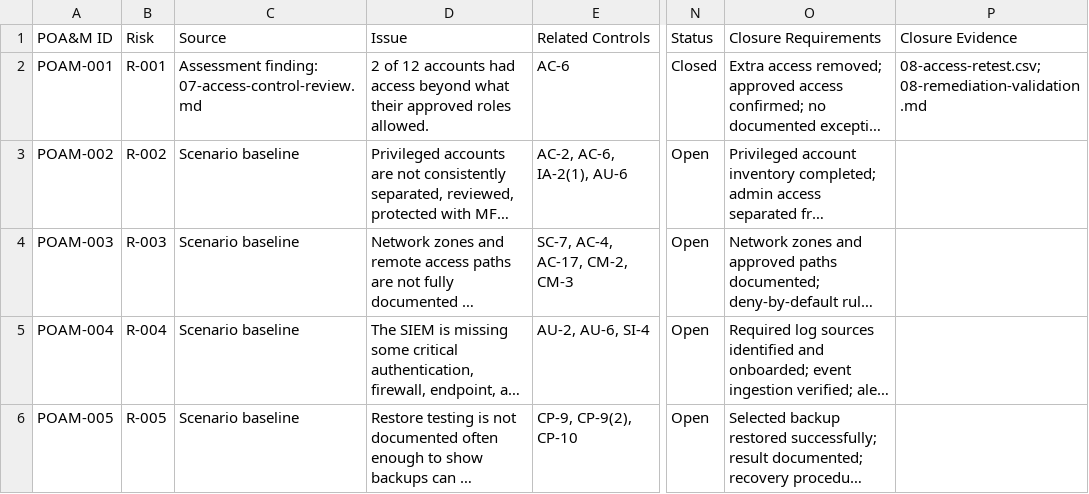
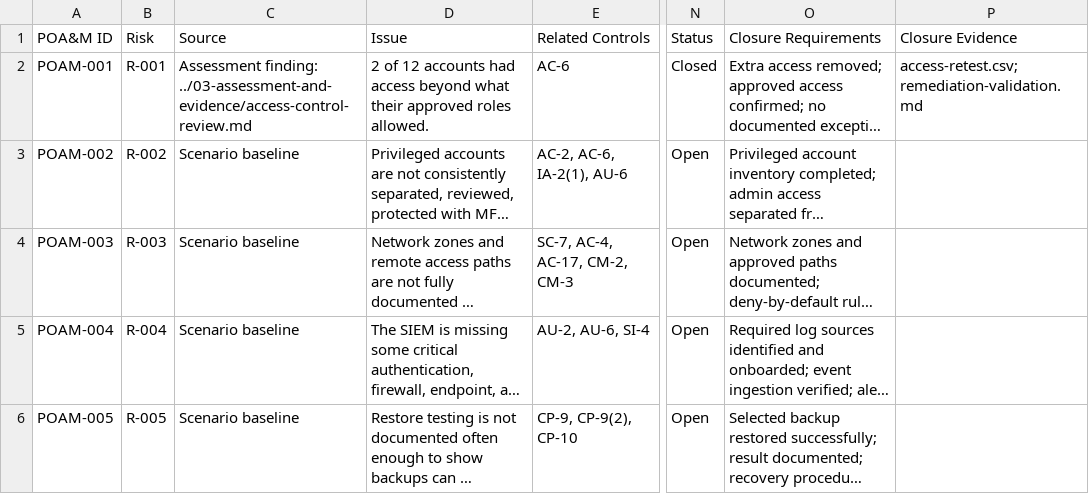
Before and after one commit to mcoza/Federal-Zero-Trust-GRC-Portfolio, a CSV file: 04-remediation-and-validation/remediation-tracker.csv (was artifacts/04-remediation-tracker.csv), drawn as a sheet; only a part is shown, gaps mark what is left out; long unchanged cells end in …; the diff names each change by its address in the sheet, - before the commit and + after, or states it on an @@ line.

```diff
--- a/artifacts/04-remediation-tracker.csv
+++ b/04-remediation-and-validation/remediation-tracker.csv
-C2 (Source): Assessment finding: 07-access-control-review.md
+C2 (Source): Assessment finding: ../03-assessment-and-evidence/access-control-review.md
-P2 (Closure Evidence): 08-access-retest.csv; 08-remediation-validation.md
+P2 (Closure Evidence): access-retest.csv; remediation-validation.md
```
Also changed, not shown: 23 other files.
